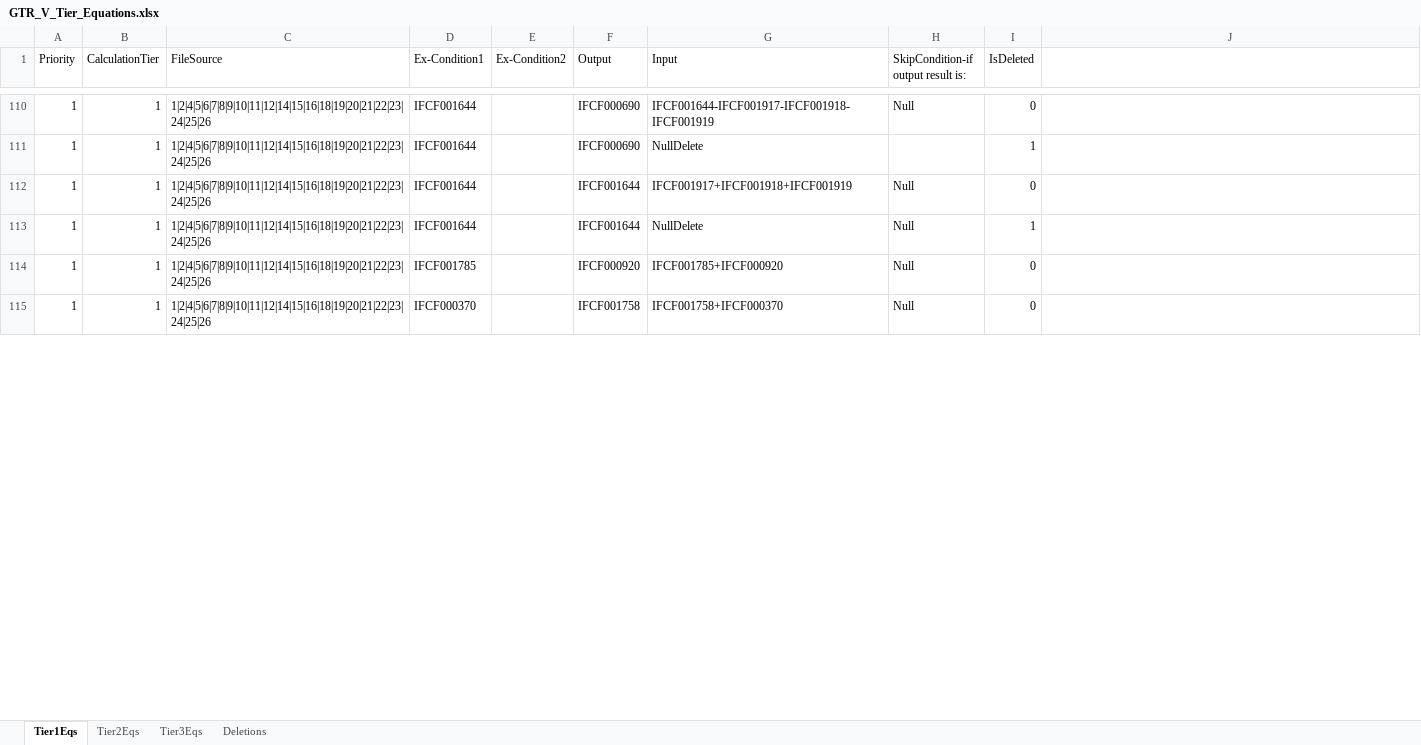
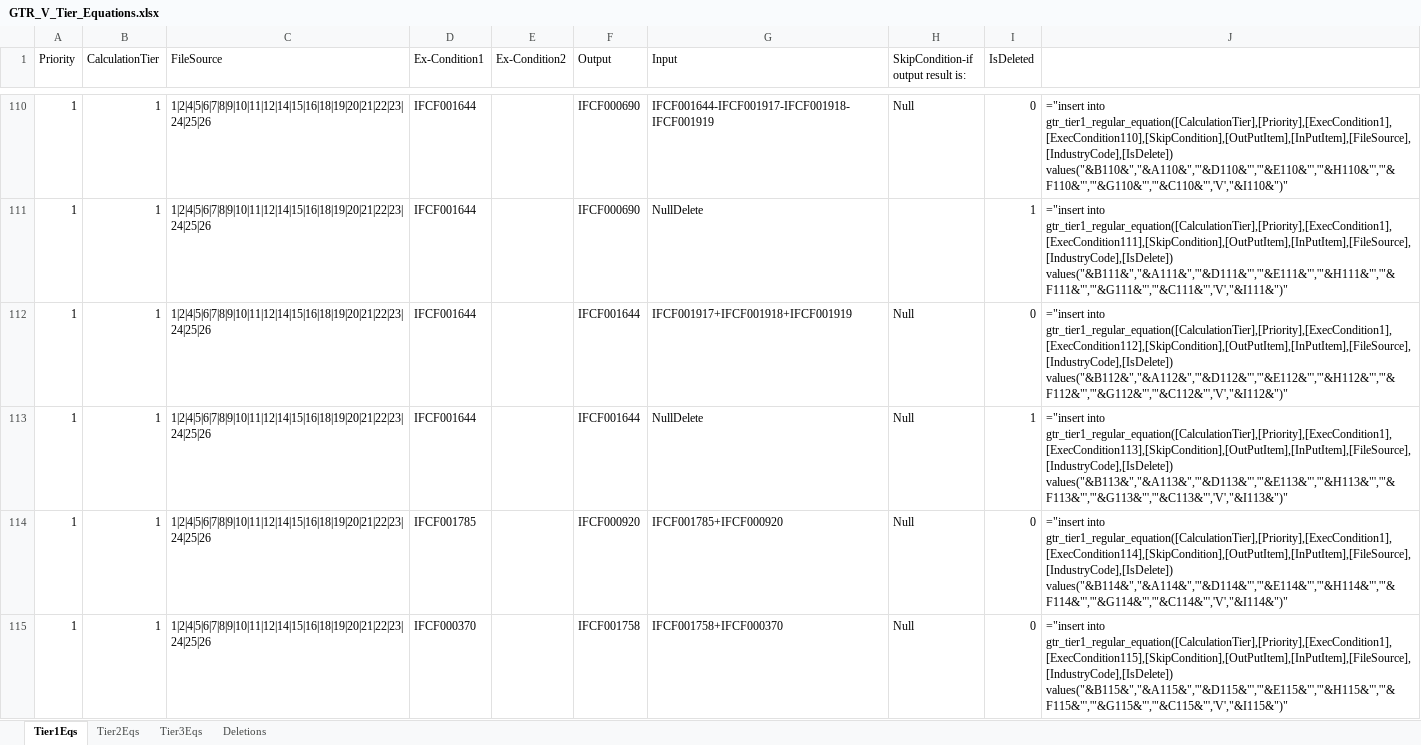
Before and after one commit to xiaoout/LoadExcelData, an Excel workbook: echelon-lib-exceldata/src/main/resources/data/GTR/GTR_V_Tier_Equations.xlsx, sheet Tier1Eqs, drawn as a sheet; only a part is shown, gaps mark what is left out; values as stored, in another font and other column widths than the file's, no borders; formulas without a stored value are shown as written; the diff covers the shown part only; the diff names each change by its address in the sheet, - before the commit and + after, or states it on an @@ line.

```diff
--- a/echelon-lib-exceldata/src/main/resources/data/GTR/GTR_V_Tier_Equations.xlsx (sheet Tier1Eqs)
+++ b/echelon-lib-exceldata/src/main/resources/data/GTR/GTR_V_Tier_Equations.xlsx (sheet Tier1Eqs)
-J110: (empty)
+J110: ="insert into gtr_tier1_regular_equation([CalculationTier],[Priority],[ExecCondition1],[ExecCondition110],[SkipCondition],[OutPutItem],[InPutItem],[FileSource],[IndustryCode],[IsDelete]) values("&B110&","&A110&",'"&D110&"','"&E110&"','"&H110&"','"&F110&"','"&G110&"','"&C110&"','V',"&I110&")"
-J111: (empty)
+J111: ="insert into gtr_tier1_regular_equation([CalculationTier],[Priority],[ExecCondition1],[ExecCondition111],[SkipCondition],[OutPutItem],[InPutItem],[FileSource],[IndustryCode],[IsDelete]) values("&B111&","&A111&",'"&D111&"','"&E111&"','"&H111&"','"&F111&"','"&G111&"','"&C111&"','V',"&I111&")"
-J112: (empty)
+J112: ="insert into gtr_tier1_regular_equation([CalculationTier],[Priority],[ExecCondition1],[ExecCondition112],[SkipCondition],[OutPutItem],[InPutItem],[FileSource],[IndustryCode],[IsDelete]) values("&B112&","&A112&",'"&D112&"','"&E112&"','"&H112&"','"&F112&"','"&G112&"','"&C112&"','V',"&I112&")"
-J113: (empty)
+J113: ="insert into gtr_tier1_regular_equation([CalculationTier],[Priority],[ExecCondition1],[ExecCondition113],[SkipCondition],[OutPutItem],[InPutItem],[FileSource],[IndustryCode],[IsDelete]) values("&B113&","&A113&",'"&D113&"','"&E113&"','"&H113&"','"&F113&"','"&G113&"','"&C113&"','V',"&I113&")"
-J114: (empty)
+J114: ="insert into gtr_tier1_regular_equation([CalculationTier],[Priority],[ExecCondition1],[ExecCondition114],[SkipCondition],[OutPutItem],[InPutItem],[FileSource],[IndustryCode],[IsDelete]) values("&B114&","&A114&",'"&D114&"','"&E114&"','"&H114&"','"&F114&"','"&G114&"','"&C114&"','V',"&I114&")"
-J115: (empty)
+J115: ="insert into gtr_tier1_regular_equation([CalculationTier],[Priority],[ExecCondition1],[ExecCondition115],[SkipCondition],[OutPutItem],[InPutItem],[FileSource],[IndustryCode],[IsDelete]) values("&B115&","&A115&",'"&D115&"','"&E115&"','"&H115&"','"&F115&"','"&G115&"','"&C115&"','V',"&I115&")"
```
Also changed, not shown: 125 edited cells elsewhere in this sheet, echelon-service/src/main/resources/data/GTR/GTR_V_Tier_Equations.xlsx, 12 other files.
